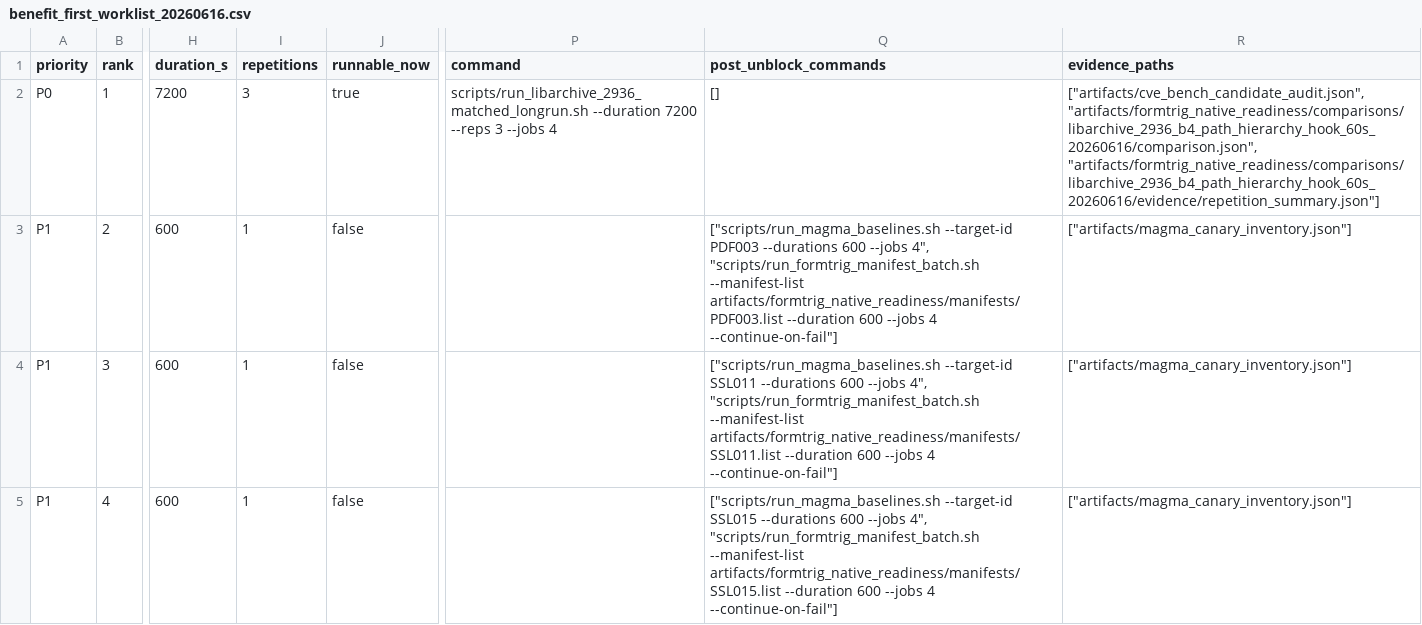
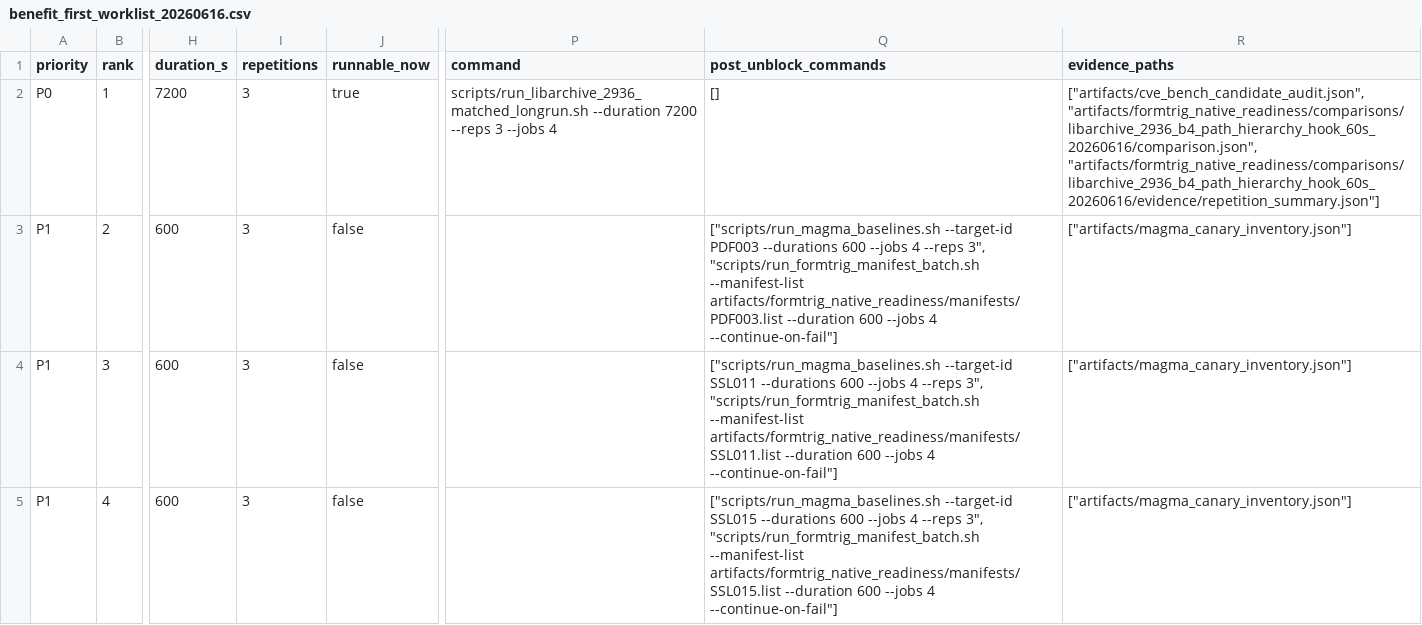
Before and after one commit to Ssh1y/FORMTRIG, a CSV file: artifacts/formtrig_native_readiness/experiment_worklists/benefit_first_worklist_20260616.csv, drawn as a sheet; only a part is shown, gaps mark what is left out; the diff covers the shown part only; the diff names each change by its address in the sheet, - before the commit and + after, or states it on an @@ line.

```diff
--- a/artifacts/formtrig_native_readiness/experiment_worklists/benefit_first_worklist_20260616.csv
+++ b/artifacts/formtrig_native_readiness/experiment_worklists/benefit_first_worklist_20260616.csv
-I3:I5 (repetitions): 1
+I3:I5 (repetitions): 3
-Q3 (post_unblock_commands): …600 --jobs 4", "scripts/run_formtrig_manifest_batch.sh --manifest-list…
+Q3 (post_unblock_commands): …600 --jobs 4 --reps 3", "scripts/run_formtrig_manifest_batch.sh --manifest-list…
-Q4 (post_unblock_commands): …600 --jobs 4", "scripts/run_formtrig_manifest_batch.sh --manifest-list…
+Q4 (post_unblock_commands): …600 --jobs 4 --reps 3", "scripts/run_formtrig_manifest_batch.sh --manifest-list…
-Q5 (post_unblock_commands): …600 --jobs 4", "scripts/run_formtrig_manifest_batch.sh --manifest-list…
+Q5 (post_unblock_commands): …600 --jobs 4 --reps 3", "scripts/run_formtrig_manifest_batch.sh --manifest-list…
```
Also changed, not shown: 24 edited cells elsewhere in this file, artifacts/formtrig_native_readiness/hard_target_package_triage_20260616.csv, artifacts/formtrig_native_readiness/hard_target_triage_20260616.csv, 17 other files.
